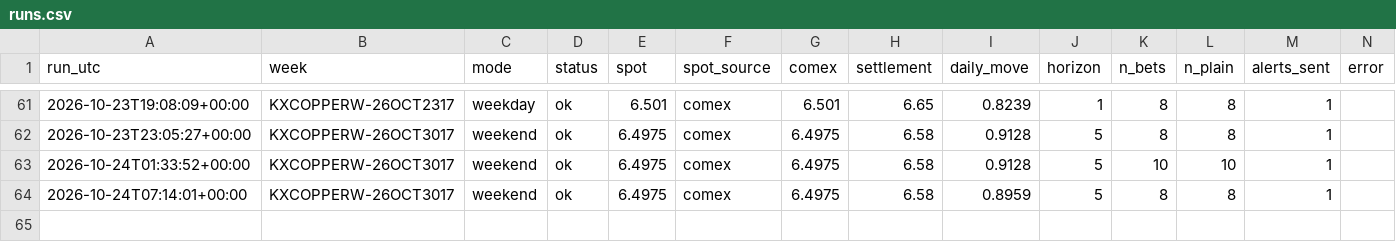
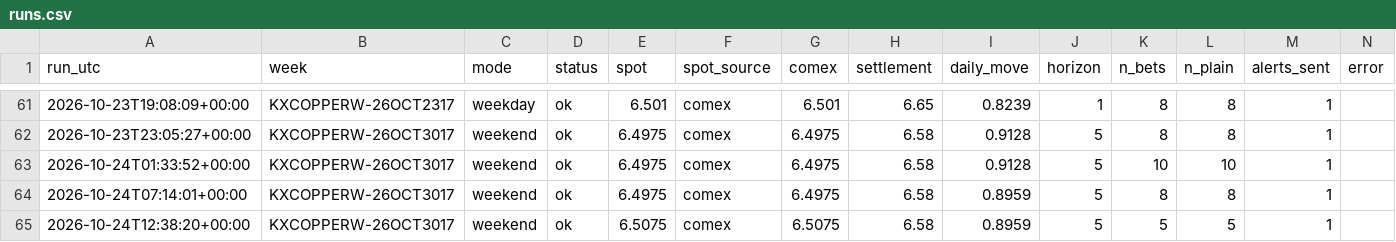
Before and after one commit to dusterjr/copper-scanner, a CSV file: data/log/runs.csv, drawn as a sheet; only a part is shown, gaps mark what is left out; the diff names each change by its address in the sheet, - before the commit and + after, or states it on an @@ line.

```diff
--- a/data/log/runs.csv
+++ b/data/log/runs.csv
+row 65: 2026-10-24T12:38:20+00:00 | KXCOPPERW-26OCT3017 | weekend | ok | 6.5075 | comex | 6.5075 | 6.58 | 0.8959 | 5 | 5 | 5 | 1
```
Also changed, not shown: data/log/KXCOPPERW-26OCT3017.csv, 2 other files.
